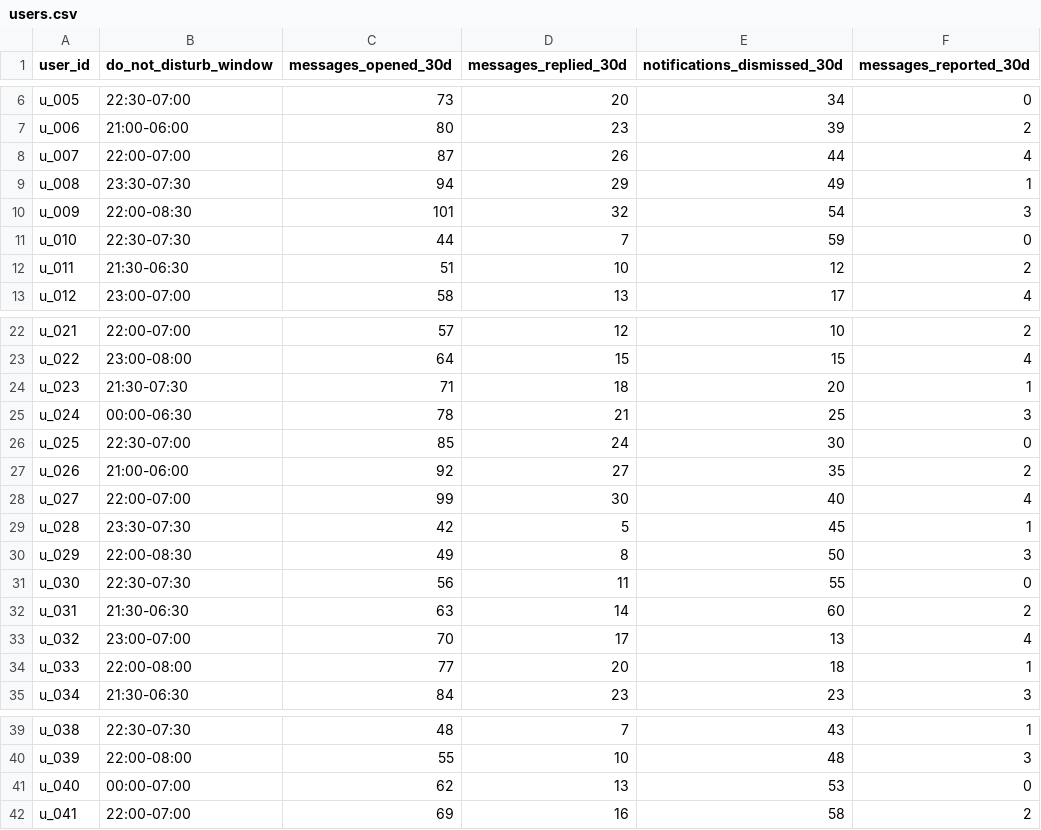
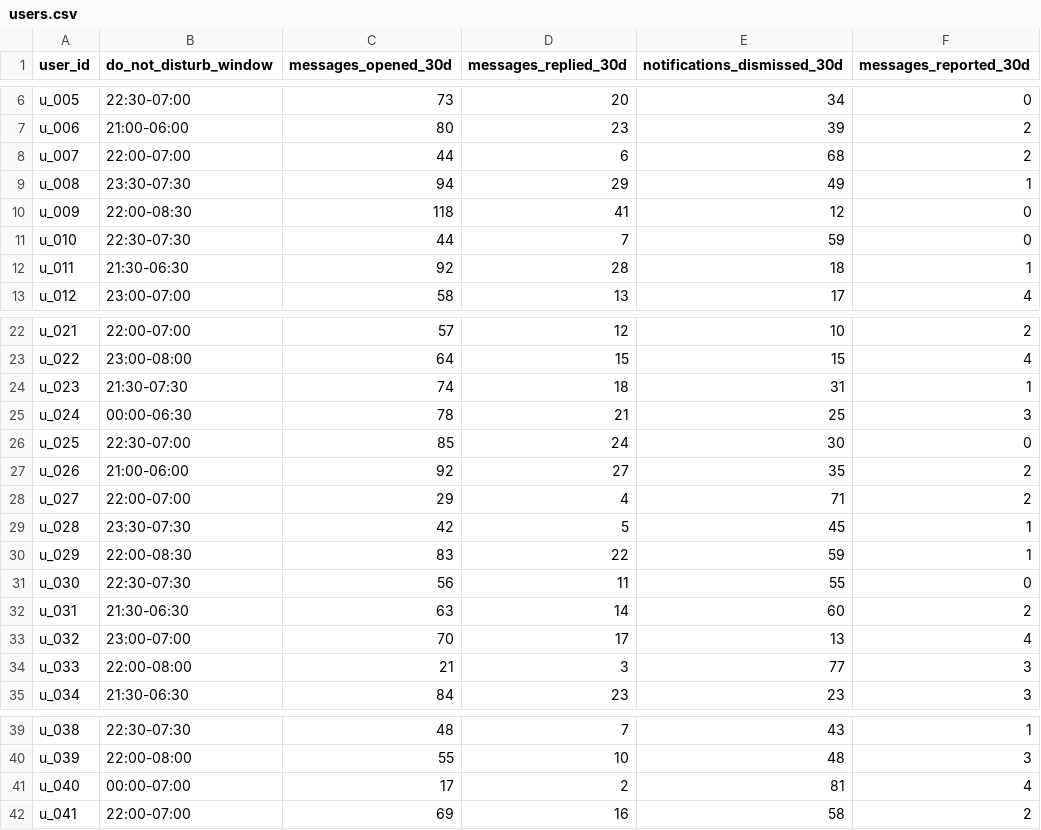
Before and after one commit to 1-arunkumar-it/Message_Sorter_AI_Agent, a CSV file: dataset/users.csv, drawn as a sheet; only a part is shown, gaps mark what is left out.

```diff
--- a/dataset/users.csv
+++ b/dataset/users.csv
@@ -7,7 +7,7 @@ u_005,22:30-07:00,73,20,34,0
 u_006,21:00-06:00,80,23,39,2
-u_007,22:00-07:00,87,26,44,4
+u_007,22:00-07:00,44,6,68,2
 u_008,23:30-07:30,94,29,49,1
-u_009,22:00-08:30,101,32,54,3
+u_009,22:00-08:30,118,41,12,0
 u_010,22:30-07:30,44,7,59,0
-u_011,21:30-06:30,51,10,12,2
+u_011,21:30-06:30,92,28,18,1
 u_012,23:00-07:00,58,13,17,4
@@ -23,3 +23,3 @@ u_021,22:00-07:00,57,12,10,2
 u_022,23:00-08:00,64,15,15,4
-u_023,21:30-07:30,71,18,20,1
+u_023,21:30-07:30,74,18,31,1
 u_024,00:00-06:30,78,21,25,3
@@ -27,5 +27,5 @@ u_025,22:30-07:00,85,24,30,0
 u_026,21:00-06:00,92,27,35,2
-u_027,22:00-07:00,99,30,40,4
+u_027,22:00-07:00,29,4,71,2
 u_028,23:30-07:30,42,5,45,1
-u_029,22:00-08:30,49,8,50,3
+u_029,22:00-08:30,83,22,59,1
 u_030,22:30-07:30,56,11,55,0
@@ -33,3 +33,3 @@ u_031,21:30-06:30,63,14,60,2
 u_032,23:00-07:00,70,17,13,4
-u_033,22:00-08:00,77,20,18,1
+u_033,22:00-08:00,21,3,77,3
 u_034,21:30-06:30,84,23,23,3
@@ -40,3 +40,3 @@ u_038,22:30-07:30,48,7,43,1
 u_039,22:00-08:00,55,10,48,3
-u_040,00:00-07:00,62,13,53,0
+u_040,00:00-07:00,17,2,81,4
 u_041,22:00-07:00,69,16,58,2
```
Also changed, not shown: dataset/business_accounts.csv, 1 other file.
